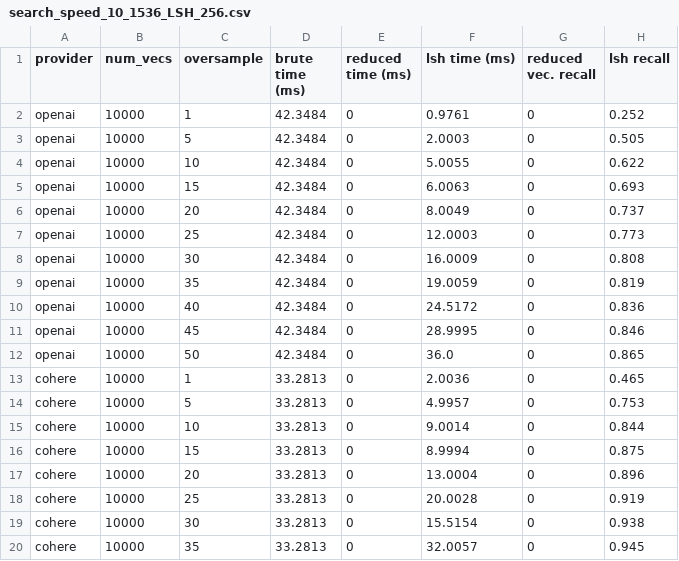
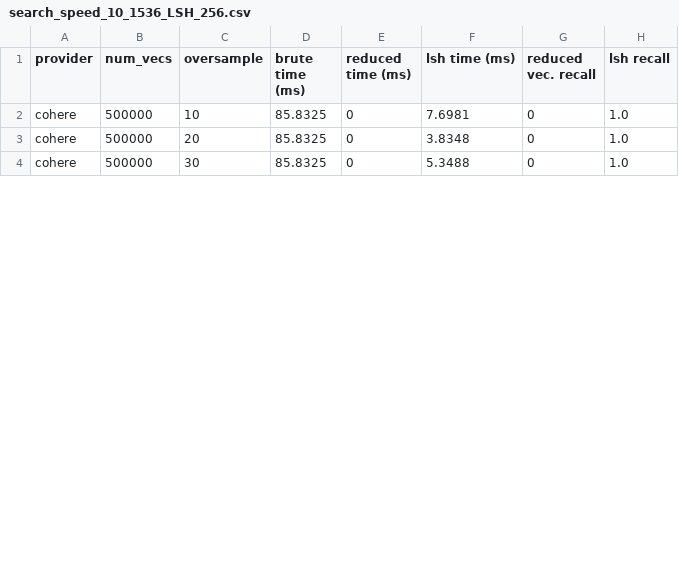
Before and after one commit to Depths-AI/experiments, a CSV file: lsh_search/search_speed_10_1536_LSH_256.csv, drawn as a sheet; only a part is shown; the diff covers the shown part only.

```diff
--- a/lsh_search/search_speed_10_1536_LSH_256.csv
+++ b/lsh_search/search_speed_10_1536_LSH_256.csv
@@ -1,20 +1,4 @@
 provider,num_vecs,oversample,brute time (ms),reduced time (ms),lsh time (ms),reduced vec. recall,lsh recall
-openai,10000,1,42.3484,0,0.9761,0,0.252
-openai,10000,5,42.3484,0,2.0003,0,0.505
-openai,10000,10,42.3484,0,5.0055,0,0.622
-openai,10000,15,42.3484,0,6.0063,0,0.693
-openai,10000,20,42.3484,0,8.0049,0,0.737
-openai,10000,25,42.3484,0,12.0003,0,0.773
-openai,10000,30,42.3484,0,16.0009,0,0.808
-openai,10000,35,42.3484,0,19.0059,0,0.819
-openai,10000,40,42.3484,0,24.5172,0,0.836
-openai,10000,45,42.3484,0,28.9995,0,0.846
-openai,10000,50,42.3484,0,36.0,0,0.865
-cohere,10000,1,33.2813,0,2.0036,0,0.465
-cohere,10000,5,33.2813,0,4.9957,0,0.753
-cohere,10000,10,33.2813,0,9.0014,0,0.844
-cohere,10000,15,33.2813,0,8.9994,0,0.875
-cohere,10000,20,33.2813,0,13.0004,0,0.896
-cohere,10000,25,33.2813,0,20.0028,0,0.919
-cohere,10000,30,33.2813,0,15.5154,0,0.938
-cohere,10000,35,33.2813,0,32.0057,0,0.945
+cohere,500000,10,85.8325,0,7.6981,0,1.0
+cohere,500000,20,85.8325,0,3.8348,0,1.0
+cohere,500000,30,85.8325,0,5.3488,0,1.0
```
Also changed, not shown: 5 added rows, 1 removed row and 8 edited cells elsewhere in this file, binary_search/search_speed_10_1536_PCA_0.csv, lsh_search/search_speed_10_1536_LSH_128.csv, 7 other files.
